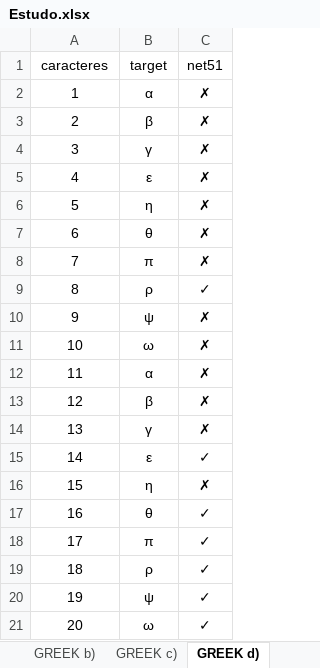
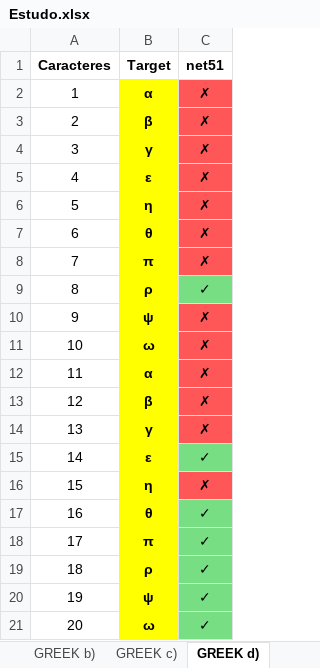
Before and after one commit to JOSEALM3IDA/isec-trabalho-cr, an Excel workbook: Estudo.xlsx, sheet GREEK d), drawn as a sheet; values as stored, in another font and other column widths than the file's, no borders; conditional formats not drawn; the diff names each change by its address in the sheet, - before the commit and + after, or states it on an @@ line.

```diff
--- a/Estudo.xlsx (sheet GREEK d))
+++ b/Estudo.xlsx (sheet GREEK d))
-A1: caracteres
+A1: Caracteres
-A1:C1 bold: off
+A1:C1 bold: on
-B1: target
+B1: Target
@@ B2:B21 fill: none → #FFFF00, bold: off → on @@
-C2:C8 fill: none
+C2:C8 fill: #FF5757
-C9 fill: none
+C9 fill: #78DE84
-C10:C14 fill: none
+C10:C14 fill: #FF5757
-C15 fill: none
+C15 fill: #78DE84
-C16 fill: none
+C16 fill: #FF5757
-C17:C21 fill: none
+C17:C21 fill: #78DE84
```
Also changed, not shown: sheet GREEK c), 6 other files.
